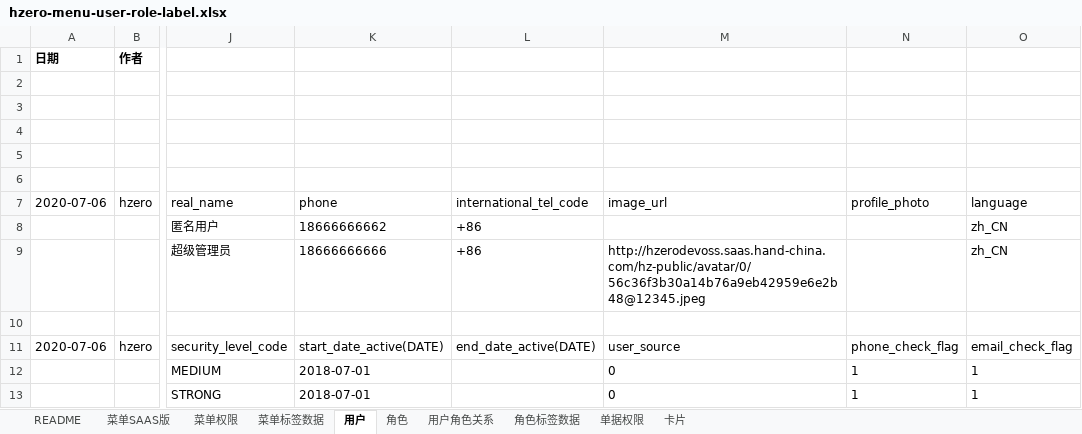
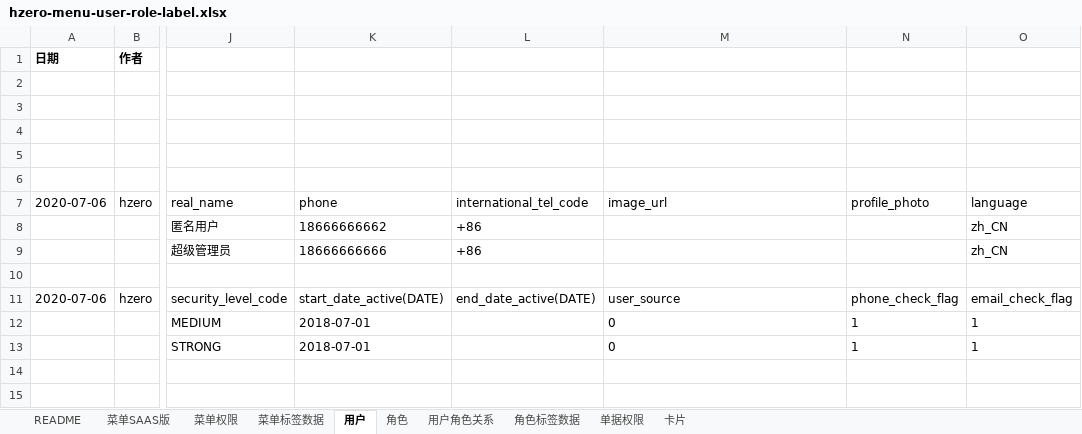
Before and after one commit to open-hand/choerodon-platform, an Excel workbook: src/main/resources/script/db/init-data/hzero_platform/hzero_platform/hzero-menu-user-role-label.xlsx, sheet 用户, drawn as a sheet; only a part is shown, gaps mark what is left out; values as stored, in another font and other column widths than the file's, no borders; the diff names each change by its address in the sheet, - before the commit and + after, or states it on an @@ line.

Commit message:
[IMP] 修改初始化数据 删除admin用户头像

```diff
--- a/src/main/resources/script/db/init-data/hzero_platform/hzero_platform/hzero-menu-user-role-label.xlsx (sheet 用户)
+++ b/src/main/resources/script/db/init-data/hzero_platform/hzero_platform/hzero-menu-user-role-label.xlsx (sheet 用户)
-M9 (image_url): http://hzerodevoss.saas.hand-china.com/hz-public/avatar/0/56c36f3b30a14b76a9eb42959e6e2b48@12345.jpeg
+M9 (image_url): (empty)
```
